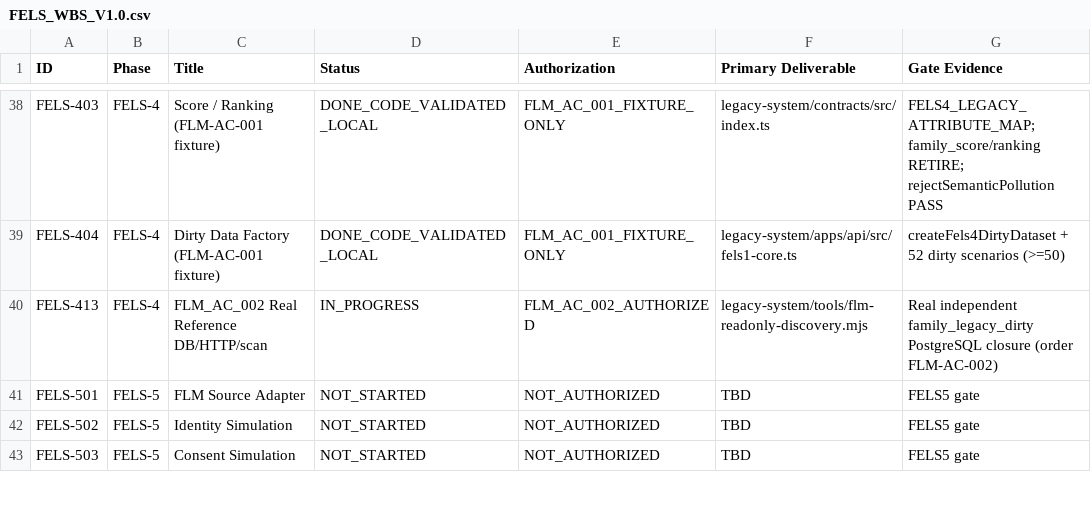
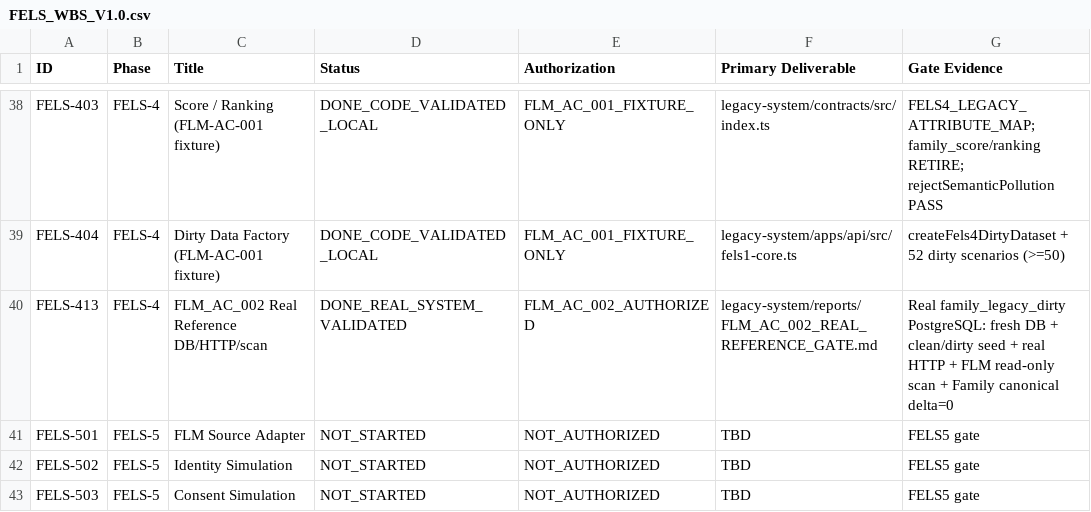
Before and after one commit to PoCP-Protocol/Family, a CSV file: 50_开发_dev/legacy-system/FELS_WBS_V1.0.csv, drawn as a sheet; only a part is shown, gaps mark what is left out.

Commit message:
@ flm-ac-002: real reference DB/http anti-corruption validation
Independent PostgreSQL family_legacy_dirty (docker), separate from DATABASE_URL/TEST_DATABASE_URL.
- FRESH_REFERENCE_DB PASS (0001-0004, no pending)
- CLEAN_SEED_DB / DIRTY_SEED_DB PASS (real writes; identity dirt -> review flags)
- REAL_HTTP / REAL_EXPORT PASS (7/7; FELS-4 acceptance_surface=FLM_DIRTY_WORLD, source_schema_version=fels-ref-0004)
- FLM read-only scan: guardrails all 0; family_score/ranking present->RETIRE; mismarked=0
- pollution attack matrix (13) + mutation tests PASS
- FAMILY_CANONICAL_DELTA = 0 (real before/after fingerprint on family_test)
- contracts 10/10, api 40/40 ; BLOCKERS 0
Gate: FLM_AC_002_REAL_REFERENCE_GATE.md. No master merge; no import; no history rewrite.
@

```diff
--- a/50_开发_dev/legacy-system/FELS_WBS_V1.0.csv
+++ b/50_开发_dev/legacy-system/FELS_WBS_V1.0.csv
@@ -39,3 +39,3 @@ FELS-403,FELS-4,Score / Ranking (FLM-AC-001 fixture),DONE_CODE_VALIDATED_LOCAL,F
 FELS-404,FELS-4,Dirty Data Factory (FLM-AC-001 fixture),DONE_CODE_VALIDATED_LOCAL,FLM_AC_001_FIXTURE_ONLY,legacy-system/apps/api/src/fels1-core.ts,createFels4DirtyDataset + 52 dirty scenarios (>=50)
-FELS-413,FELS-4,FLM_AC_002 Real Reference DB/HTTP/scan,IN_PROGRESS,FLM_AC_002_AUTHORIZED,legacy-system/tools/flm-readonly-discovery.mjs,Real independent family_legacy_dirty PostgreSQL closure (order FLM-AC-002)
+FELS-413,FELS-4,FLM_AC_002 Real Reference DB/HTTP/scan,DONE_REAL_SYSTEM_VALIDATED,FLM_AC_002_AUTHORIZED,legacy-system/reports/FLM_AC_002_REAL_REFERENCE_GATE.md,Real family_legacy_dirty PostgreSQL: fresh DB + clean/dirty seed + real HTTP + FLM read-only scan + Family canonical delta=0
 FELS-501,FELS-5,FLM Source Adapter,NOT_STARTED,NOT_AUTHORIZED,TBD,FELS5 gate
```
Also changed, not shown: 3 other files.
